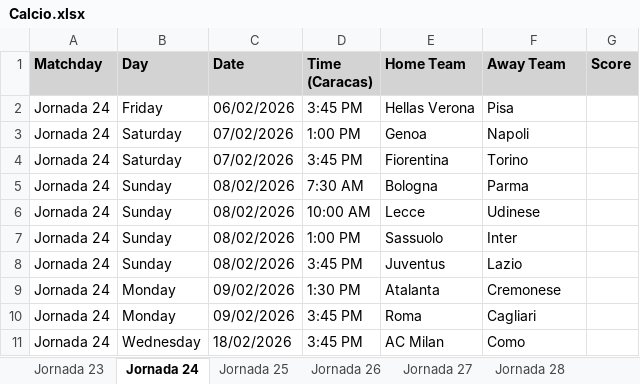
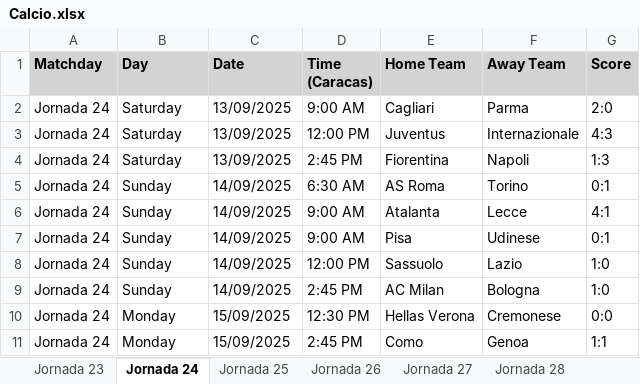
Before and after one commit to IAAsuarez26/SportDataScraper, an Excel workbook: data/Calcio.xlsx, sheet Jornada 24, drawn as a sheet; values as stored, in another font and other column widths than the file's, no borders; removed rows and columns are numbered as before the commit, all else as after; the diff names each change by its address in the sheet, - before the commit and + after, or states it on an @@ line.

```diff
--- a/data/Calcio.xlsx (sheet Jornada 24)
+++ b/data/Calcio.xlsx (sheet Jornada 24)
-row 2: Jornada 24 | Friday | 06/02/2026 | 3:45 PM | Hellas Verona | Pisa
+row 2: Jornada 24 | Saturday | 13/09/2025 | 9:00 AM | Cagliari | Parma | 2:0
-C3:C4 (Date): 07/02/2026
+C3:C4 (Date): 13/09/2025
-D3 (Time (Caracas)): 1:00 PM
+D3 (Time (Caracas)): 12:00 PM
-E3 (Home Team): Genoa
+E3 (Home Team): Juventus
-F3 (Away Team): Napoli
+F3 (Away Team): Internazionale
-G3 (Score): (empty)
+G3 (Score): 4:3
-D4 (Time (Caracas)): 3:45 PM
+D4 (Time (Caracas)): 2:45 PM
-F4 (Away Team): Torino
+F4 (Away Team): Napoli
-G4 (Score): (empty)
+G4 (Score): 1:3
-C5 (Date): 08/02/2026
+C5 (Date): 14/09/2025
-D5 (Time (Caracas)): 7:30 AM
+D5 (Time (Caracas)): 6:30 AM
-E5 (Home Team): Bologna
+E5 (Home Team): AS Roma
-F5 (Away Team): Parma
+F5 (Away Team): Torino
-G5 (Score): (empty)
+G5 (Score): 0:1
+row 6: Jornada 24 | Sunday | 14/09/2025 | 9:00 AM | Atalanta | Lecce | 4:1
-C7:C9 (Date): 08/02/2026
+C7:C9 (Date): 14/09/2025
-D7 (Time (Caracas)): 10:00 AM
+D7 (Time (Caracas)): 9:00 AM
-E7 (Home Team): Lecce
+E7 (Home Team): Pisa
-G7 (Score): (empty)
+G7 (Score): 0:1
-D8 (Time (Caracas)): 1:00 PM
+D8 (Time (Caracas)): 12:00 PM
-F8 (Away Team): Inter
+F8 (Away Team): Lazio
-G8:G9 (Score): (empty)
+G8:G9 (Score): 1:0
-D9 (Time (Caracas)): 3:45 PM
+D9 (Time (Caracas)): 2:45 PM
-E9 (Home Team): Juventus
+E9 (Home Team): AC Milan
-F9 (Away Team): Lazio
+F9 (Away Team): Bologna
-C10:C11 (Date): 09/02/2026
+C10:C11 (Date): 15/09/2025
-D10 (Time (Caracas)): 1:30 PM
+D10 (Time (Caracas)): 12:30 PM
-E10 (Home Team): Atalanta
+E10 (Home Team): Hellas Verona
-G10 (Score): (empty)
+G10 (Score): 0:0
-D11 (Time (Caracas)): 3:45 PM
+D11 (Time (Caracas)): 2:45 PM
-E11 (Home Team): Roma
+E11 (Home Team): Como
-F11 (Away Team): Cagliari
+F11 (Away Team): Genoa
-G11 (Score): (empty)
+G11 (Score): 1:1
-row 11: Jornada 24 | Wednesday | 18/02/2026 | 3:45 PM | AC Milan | Como
```
Also changed, not shown: sheet Jornada 31, sheet Jornada 23, sheet Jornada 37, sheet Jornada 27, sheet Jornada 30, sheet Jornada 26, 9 more sheets, data/ChampionsM.xlsx, data/France.xlsx, 7 other files.
